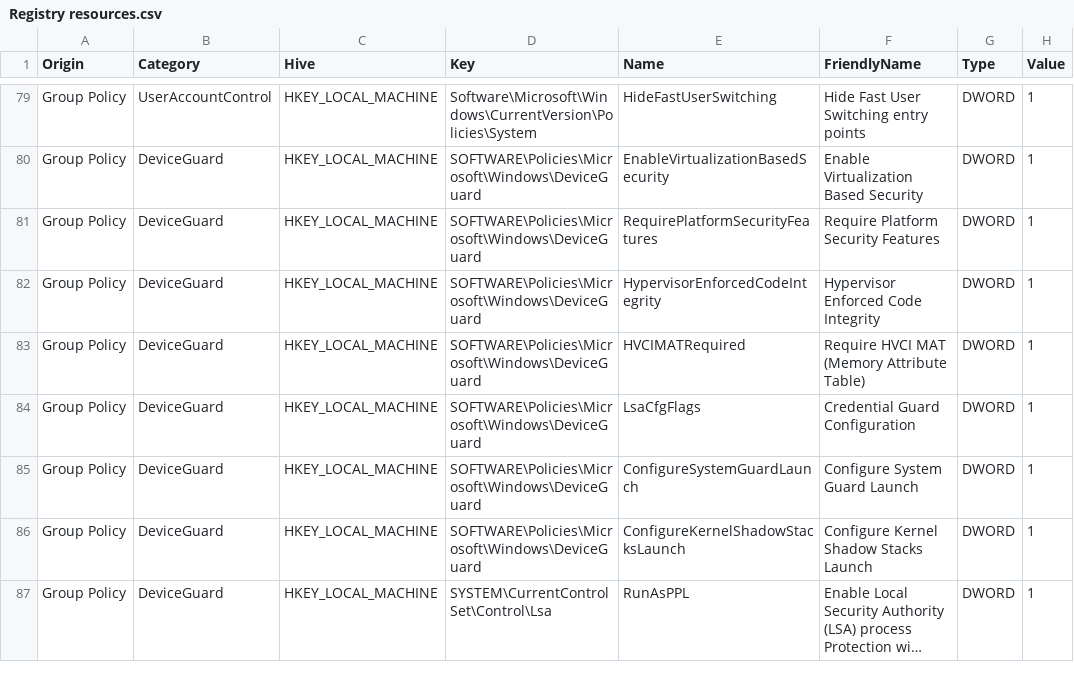
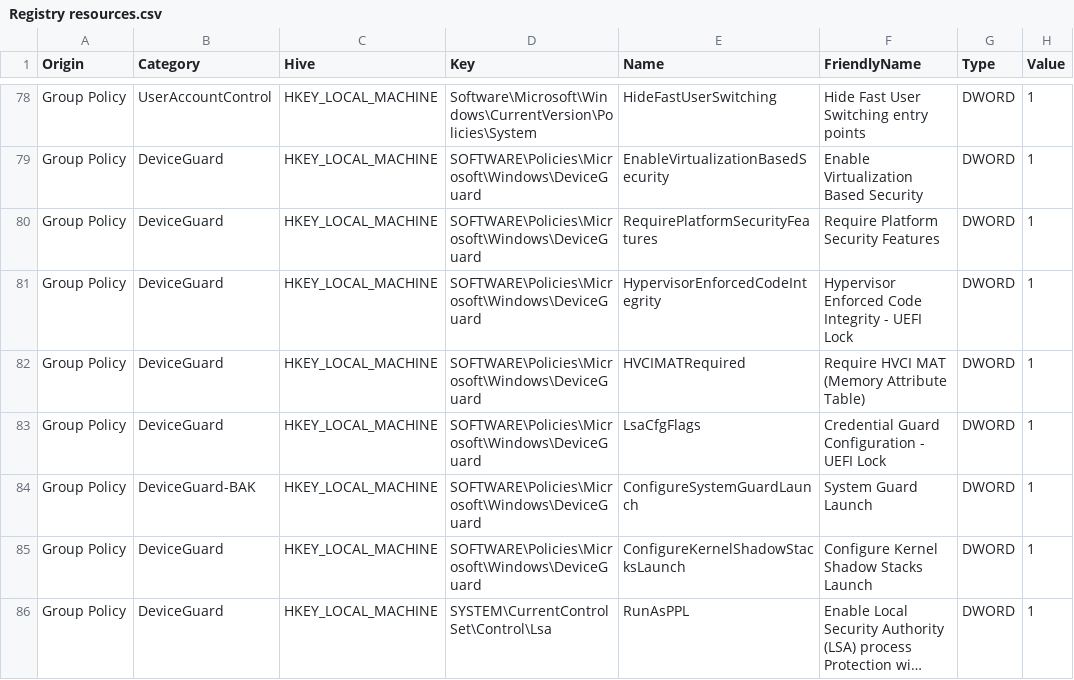
Before and after one commit to HotCakeX/Harden-Windows-Security, a CSV file: Harden-Windows-Security Module/Main files/Resources/Registry resources.csv, drawn as a sheet; only a part is shown, gaps mark what is left out; long unchanged cells end in …; addresses are those after the commit; the diff covers the shown part only; the diff names each change by its address in the sheet, - before the commit and + after, or states it on an @@ line.

```diff
--- a/Harden-Windows-Security Module/Main files/Resources/Registry resources.csv
+++ b/Harden-Windows-Security Module/Main files/Resources/Registry resources.csv
-F81 (FriendlyName): Hypervisor Enforced Code Integrity
+F81 (FriendlyName): Hypervisor Enforced Code Integrity - UEFI Lock
-F83 (FriendlyName): Credential Guard Configuration
+F83 (FriendlyName): Credential Guard Configuration - UEFI Lock
-B84 (Category): DeviceGuard
+B84 (Category): DeviceGuard-BAK
-F84 (FriendlyName): Configure System Guard Launch
+F84 (FriendlyName): System Guard Launch
```
Also changed, not shown: 2 removed rows elsewhere in this file, 12 other files.
